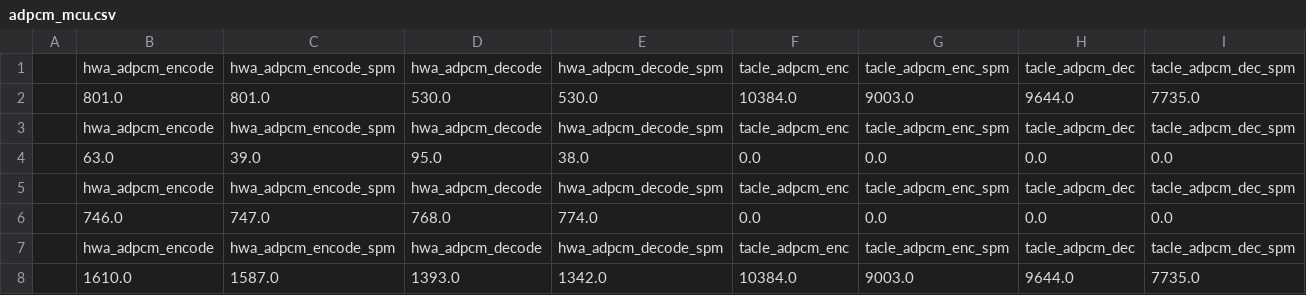
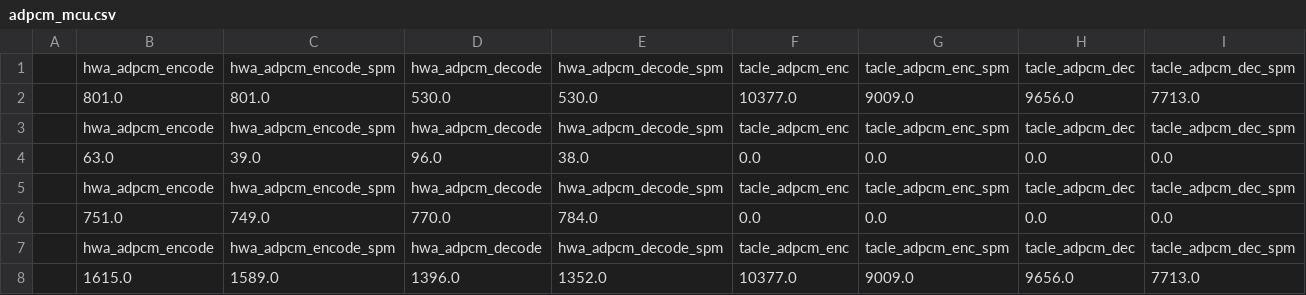
Before and after one commit to A-T-Kristensen/patmos, a CSV file: reports/adpcm_mcu.csv, drawn as a sheet.

```diff
--- a/reports/adpcm_mcu.csv
+++ b/reports/adpcm_mcu.csv
@@ -1,8 +1,8 @@
 ,hwa_adpcm_encode,hwa_adpcm_encode_spm,hwa_adpcm_decode,hwa_adpcm_decode_spm,tacle_adpcm_enc,tacle_adpcm_enc_spm,tacle_adpcm_dec,tacle_adpcm_dec_spm
-,801.0,801.0,530.0,530.0,10384.0,9003.0,9644.0,7735.0
+,801.0,801.0,530.0,530.0,10377.0,9009.0,9656.0,7713.0
 ,hwa_adpcm_encode,hwa_adpcm_encode_spm,hwa_adpcm_decode,hwa_adpcm_decode_spm,tacle_adpcm_enc,tacle_adpcm_enc_spm,tacle_adpcm_dec,tacle_adpcm_dec_spm
-,63.0,39.0,95.0,38.0,0.0,0.0,0.0,0.0
+,63.0,39.0,96.0,38.0,0.0,0.0,0.0,0.0
 ,hwa_adpcm_encode,hwa_adpcm_encode_spm,hwa_adpcm_decode,hwa_adpcm_decode_spm,tacle_adpcm_enc,tacle_adpcm_enc_spm,tacle_adpcm_dec,tacle_adpcm_dec_spm
-,746.0,747.0,768.0,774.0,0.0,0.0,0.0,0.0
+,751.0,749.0,770.0,784.0,0.0,0.0,0.0,0.0
 ,hwa_adpcm_encode,hwa_adpcm_encode_spm,hwa_adpcm_decode,hwa_adpcm_decode_spm,tacle_adpcm_enc,tacle_adpcm_enc_spm,tacle_adpcm_dec,tacle_adpcm_dec_spm
-,1610.0,1587.0,1393.0,1342.0,10384.0,9003.0,9644.0,7735.0
+,1615.0,1589.0,1396.0,1352.0,10377.0,9009.0,9656.0,7713.0
```
Also changed, not shown: reports/adpcm_mcu_compute.csv, reports/filterbank_mcu.csv, 12 other files.
